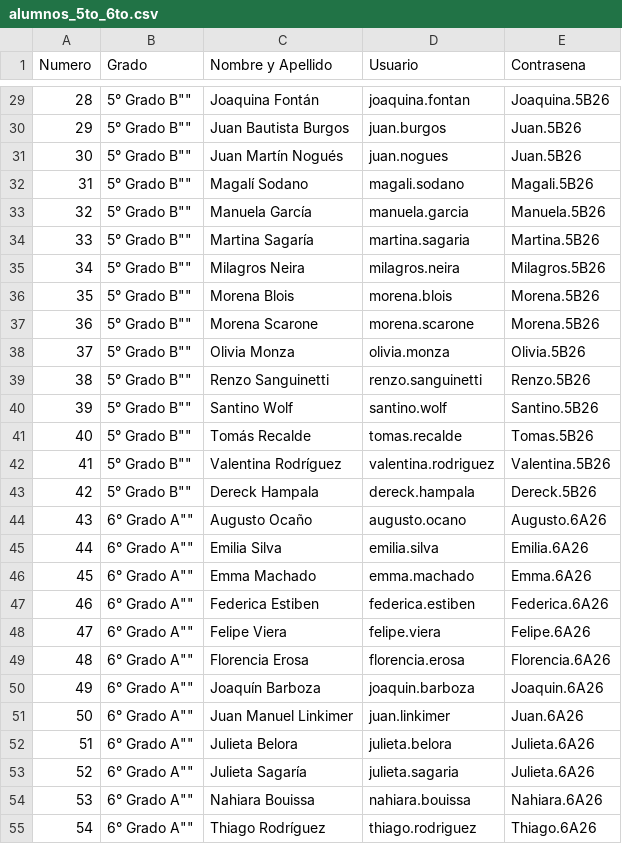
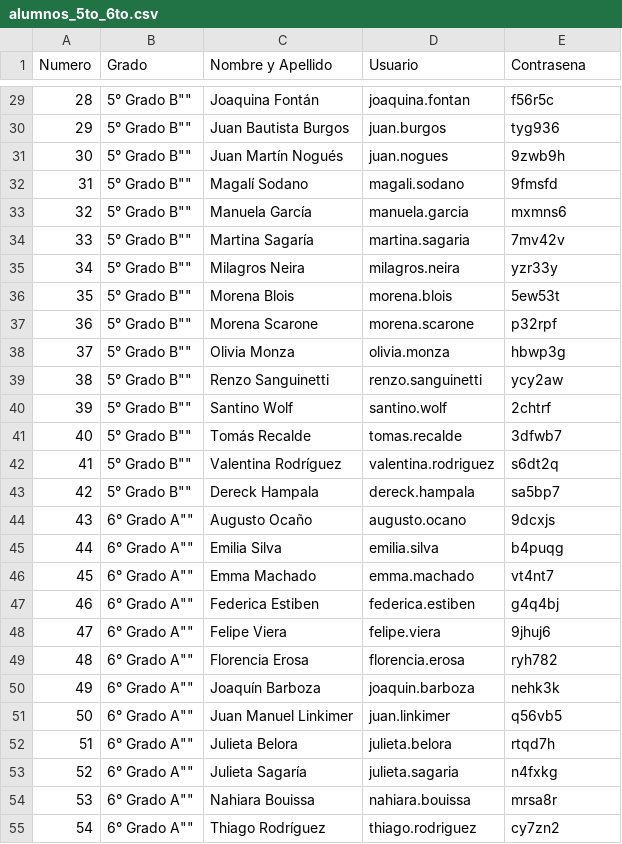
Before and after one commit to RoboticaPauloFreire-Uy/libro_hechizos, a CSV file: alumnos_5to_6to.csv, drawn as a sheet; only a part is shown, gaps mark what is left out; the diff covers the shown part only.

Commit message:
Contrasenas aleatorias unicas, sistema de login y bloqueo de autor en nuevas hojas

```diff
--- a/alumnos_5to_6to.csv
+++ b/alumnos_5to_6to.csv
@@ -29,27 +29,27 @@
-28,"5° Grado "B"","Joaquina Fontán","joaquina.fontan","Joaquina.5B26"
-29,"5° Grado "B"","Juan Bautista Burgos","juan.burgos","Juan.5B26"
-30,"5° Grado "B"","Juan Martín Nogués","juan.nogues","Juan.5B26"
-31,"5° Grado "B"","Magalí Sodano","magali.sodano","Magali.5B26"
-32,"5° Grado "B"","Manuela García","manuela.garcia","Manuela.5B26"
-33,"5° Grado "B"","Martina Sagaría","martina.sagaria","Martina.5B26"
-34,"5° Grado "B"","Milagros Neira","milagros.neira","Milagros.5B26"
-35,"5° Grado "B"","Morena Blois","morena.blois","Morena.5B26"
-36,"5° Grado "B"","Morena Scarone","morena.scarone","Morena.5B26"
-37,"5° Grado "B"","Olivia Monza","olivia.monza","Olivia.5B26"
-38,"5° Grado "B"","Renzo Sanguinetti","renzo.sanguinetti","Renzo.5B26"
-39,"5° Grado "B"","Santino Wolf","santino.wolf","Santino.5B26"
-40,"5° Grado "B"","Tomás Recalde","tomas.recalde","Tomas.5B26"
-41,"5° Grado "B"","Valentina Rodríguez","valentina.rodriguez","Valentina.5B26"
-42,"5° Grado "B"","Dereck Hampala","dereck.hampala","Dereck.5B26"
-43,"6° Grado "A"","Augusto Ocaño","augusto.ocano","Augusto.6A26"
-44,"6° Grado "A"","Emilia Silva","emilia.silva","Emilia.6A26"
-45,"6° Grado "A"","Emma Machado","emma.machado","Emma.6A26"
-46,"6° Grado "A"","Federica Estiben","federica.estiben","Federica.6A26"
-47,"6° Grado "A"","Felipe Viera","felipe.viera","Felipe.6A26"
-48,"6° Grado "A"","Florencia Erosa","florencia.erosa","Florencia.6A26"
-49,"6° Grado "A"","Joaquín Barboza","joaquin.barboza","Joaquin.6A26"
-50,"6° Grado "A"","Juan Manuel Linkimer","juan.linkimer","Juan.6A26"
-51,"6° Grado "A"","Julieta Belora","julieta.belora","Julieta.6A26"
-52,"6° Grado "A"","Julieta Sagaría","julieta.sagaria","Julieta.6A26"
-53,"6° Grado "A"","Nahiara Bouissa","nahiara.bouissa","Nahiara.6A26"
-54,"6° Grado "A"","Thiago Rodríguez","thiago.rodriguez","Thiago.6A26"
+28,"5° Grado "B"","Joaquina Fontán","joaquina.fontan","f56r5c"
+29,"5° Grado "B"","Juan Bautista Burgos","juan.burgos","tyg936"
+30,"5° Grado "B"","Juan Martín Nogués","juan.nogues","9zwb9h"
+31,"5° Grado "B"","Magalí Sodano","magali.sodano","9fmsfd"
+32,"5° Grado "B"","Manuela García","manuela.garcia","mxmns6"
+33,"5° Grado "B"","Martina Sagaría","martina.sagaria","7mv42v"
+34,"5° Grado "B"","Milagros Neira","milagros.neira","yzr33y"
+35,"5° Grado "B"","Morena Blois","morena.blois","5ew53t"
+36,"5° Grado "B"","Morena Scarone","morena.scarone","p32rpf"
+37,"5° Grado "B"","Olivia Monza","olivia.monza","hbwp3g"
+38,"5° Grado "B"","Renzo Sanguinetti","renzo.sanguinetti","ycy2aw"
+39,"5° Grado "B"","Santino Wolf","santino.wolf","2chtrf"
+40,"5° Grado "B"","Tomás Recalde","tomas.recalde","3dfwb7"
+41,"5° Grado "B"","Valentina Rodríguez","valentina.rodriguez","s6dt2q"
+42,"5° Grado "B"","Dereck Hampala","dereck.hampala","sa5bp7"
+43,"6° Grado "A"","Augusto Ocaño","augusto.ocano","9dcxjs"
+44,"6° Grado "A"","Emilia Silva","emilia.silva","b4puqg"
+45,"6° Grado "A"","Emma Machado","emma.machado","vt4nt7"
+46,"6° Grado "A"","Federica Estiben","federica.estiben","g4q4bj"
+47,"6° Grado "A"","Felipe Viera","felipe.viera","9jhuj6"
+48,"6° Grado "A"","Florencia Erosa","florencia.erosa","ryh782"
+49,"6° Grado "A"","Joaquín Barboza","joaquin.barboza","nehk3k"
+50,"6° Grado "A"","Juan Manuel Linkimer","juan.linkimer","q56vb5"
+51,"6° Grado "A"","Julieta Belora","julieta.belora","rtqd7h"
+52,"6° Grado "A"","Julieta Sagaría","julieta.sagaria","n4fxkg"
+53,"6° Grado "A"","Nahiara Bouissa","nahiara.bouissa","mrsa8r"
+54,"6° Grado "A"","Thiago Rodríguez","thiago.rodriguez","cy7zn2"
```
Also changed, not shown: 42 edited cells elsewhere in this file, 5 other files.
